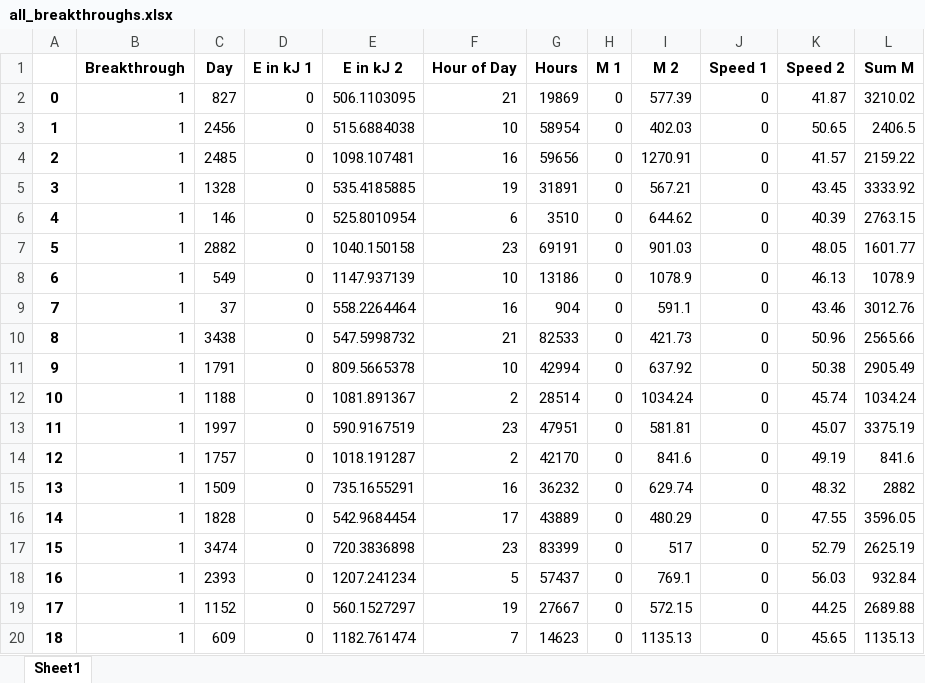
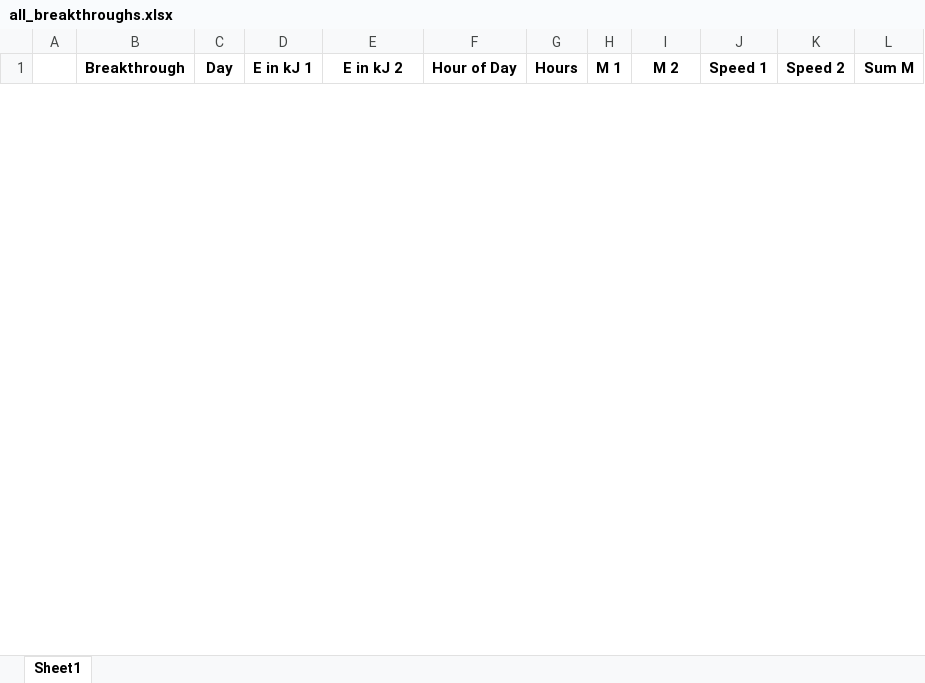
Before and after one commit to b1acksh33p/FHNW_HS19_Steinschlag, an Excel workbook: all_breakthroughs.xlsx, sheet Sheet1, drawn as a sheet; only a part is shown; values as stored, in another font and other column widths than the file's, no borders; removed rows and columns are numbered as before the commit, all else as after; the diff covers the shown part only; the diff names each change by its address in the sheet, - before the commit and + after, or states it on an @@ line.

Commit message:
Update all_breakthroughs.xlsx

```diff
--- a/all_breakthroughs.xlsx (sheet Sheet1)
+++ b/all_breakthroughs.xlsx (sheet Sheet1)
-row 2: 0 | 1 | 827 | 0 | 506.1103095 | 21 | 19869 | 0 | 577.39 | 0 | 41.87 | 3210.02
-row 3: 1 | 1 | 2456 | 0 | 515.6884038 | 10 | 58954 | 0 | 402.03 | 0 | 50.65 | 2406.5
-row 4: 2 | 1 | 2485 | 0 | 1098.107481 | 16 | 59656 | 0 | 1270.91 | 0 | 41.57 | 2159.22
-row 5: 3 | 1 | 1328 | 0 | 535.4185885 | 19 | 31891 | 0 | 567.21 | 0 | 43.45 | 3333.92
-row 6: 4 | 1 | 146 | 0 | 525.8010954 | 6 | 3510 | 0 | 644.62 | 0 | 40.39 | 2763.15
-row 7: 5 | 1 | 2882 | 0 | 1040.150158 | 23 | 69191 | 0 | 901.03 | 0 | 48.05 | 1601.77
-row 8: 6 | 1 | 549 | 0 | 1147.937139 | 10 | 13186 | 0 | 1078.9 | 0 | 46.13 | 1078.9
-row 9: 7 | 1 | 37 | 0 | 558.2264464 | 16 | 904 | 0 | 591.1 | 0 | 43.46 | 3012.76
-row 10: 8 | 1 | 3438 | 0 | 547.5998732 | 21 | 82533 | 0 | 421.73 | 0 | 50.96 | 2565.66
-row 11: 9 | 1 | 1791 | 0 | 809.5665378 | 10 | 42994 | 0 | 637.92 | 0 | 50.38 | 2905.49
-row 12: 10 | 1 | 1188 | 0 | 1081.891367 | 2 | 28514 | 0 | 1034.24 | 0 | 45.74 | 1034.24
-row 13: 11 | 1 | 1997 | 0 | 590.9167519 | 23 | 47951 | 0 | 581.81 | 0 | 45.07 | 3375.19
-row 14: 12 | 1 | 1757 | 0 | 1018.191287 | 2 | 42170 | 0 | 841.6 | 0 | 49.19 | 841.6
-row 15: 13 | 1 | 1509 | 0 | 735.1655291 | 16 | 36232 | 0 | 629.74 | 0 | 48.32 | 2882
-row 16: 14 | 1 | 1828 | 0 | 542.9684454 | 17 | 43889 | 0 | 480.29 | 0 | 47.55 | 3596.05
-row 17: 15 | 1 | 3474 | 0 | 720.3836898 | 23 | 83399 | 0 | 517 | 0 | 52.79 | 2625.19
-row 18: 16 | 1 | 2393 | 0 | 1207.241234 | 5 | 57437 | 0 | 769.1 | 0 | 56.03 | 932.84
-row 19: 17 | 1 | 1152 | 0 | 560.1527297 | 19 | 27667 | 0 | 572.15 | 0 | 44.25 | 2689.88
-row 20: 18 | 1 | 609 | 0 | 1182.761474 | 7 | 14623 | 0 | 1135.13 | 0 | 45.65 | 1135.13
```
Also changed, not shown: 16 added rows and 77 removed rows elsewhere in this sheet.
